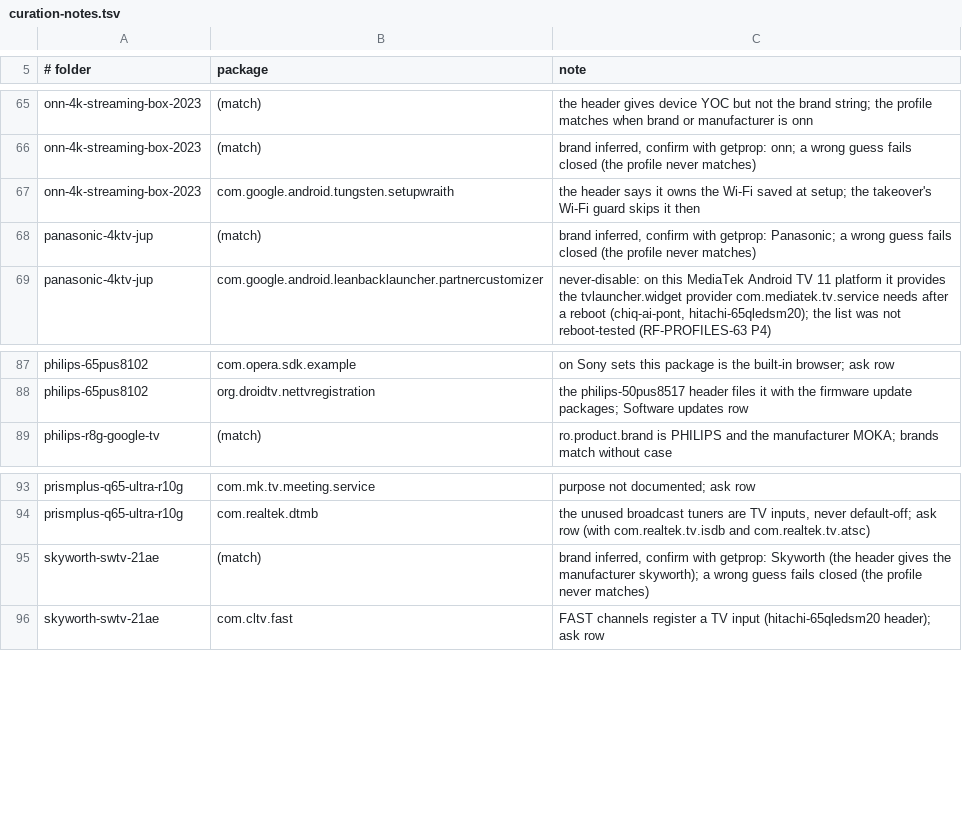
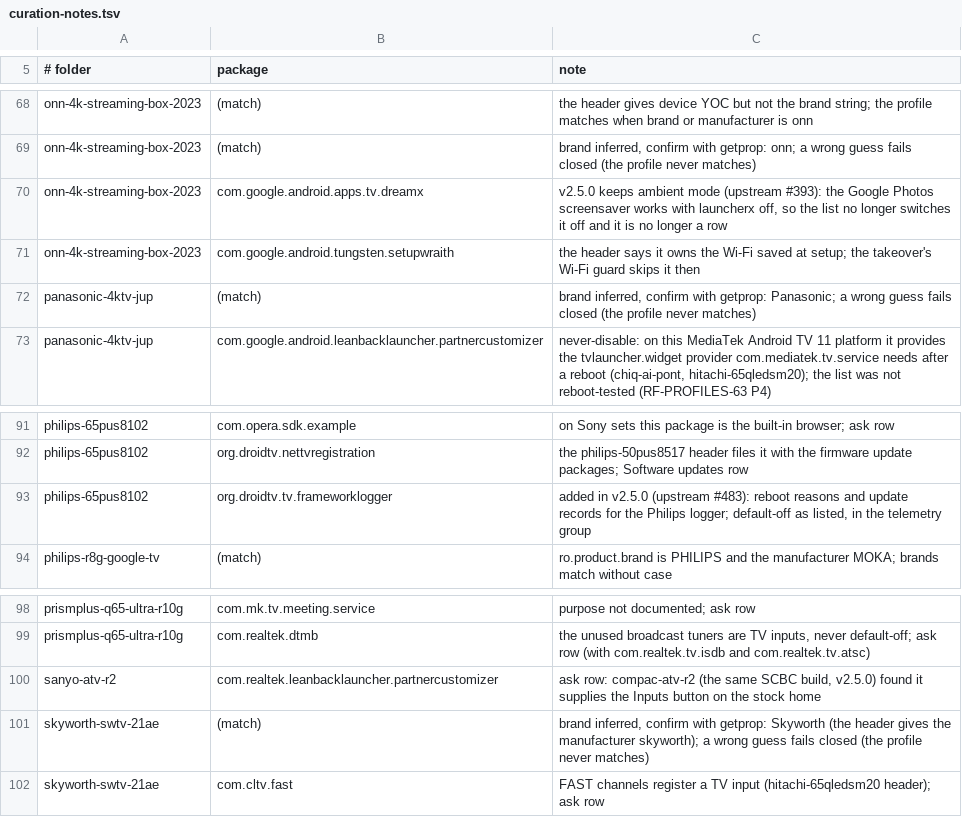
Before and after one commit to 3doxupox/cleanyourtv-app, a TSV file: core/spec/upstream-feedback/curation-notes.tsv, drawn as a sheet; only a part is shown, gaps mark what is left out; the diff covers the shown part only.

Commit message:
Profiles: upstream v2.5.0 (9071ec8), corrections to the shipped lists, the new lists staged
The submodule moves to v2.5.0 and the profile build reads its examples (upstreamCommit 9071ec8 in
core/spec and profile-meta.json). The 54 new folders are listed in unconverted.txt until their
batches land.

Corrections to shipped lists from v2.5.0: onn 4K (2023) keeps ambient mode, so the Google Photos
screensaver works (#393); philips-65pus8102 switches off FrameworkLogger (#483); tcl-g07-google-tv
lists notereminder and notes an AR17 unit whose wizard owned the Wi-Fi (#415, #420); notes for the
MSSP3 on PI.4663 (#494) and for the Chromecast, whose casting needs the setup wizard (#361, #422).
New v2.5.0 headers also show that the MediaTek home customizer feeds the TV service at boot and
that the Realtek one supplies the stock home's Inputs button, so they are ask rows on
haier-h32s80efx, jmgo-n1s-holan (not reboot-tested) and sanyo-atv-r2; the Xiaomi smart panel is
the Menu button's panel (MFFU0), an ask row on xiaomi-mitv-astp1. Credits added in tested.by.
The three refusals and one parked list were checked against v2.5.0 and still hold.

Resolver: of two profiles with the same score the longer fingerprint prefix wins (RF-PROFILES-63
ruling 1), then the id. The BRAVIA_ATV2, BRAVIA_VH2, G05 and G08 pairs are now settled by their
prefixes with the same winners as before; only the tcl-g10-google-tv duplicate is level.

Facts reworded where v2.5.0 headers show more: the TCL, MediaTek and Realtek home customizers,
CyberUI, the TCL gallery and app showcase, the Xiaomi smart panel, TV Manager and Pictorial, the
retail demo app, and the SCBC rows that said SANYO.

```diff
--- a/core/spec/upstream-feedback/curation-notes.tsv
+++ b/core/spec/upstream-feedback/curation-notes.tsv
@@ -66,2 +69,3 @@ onn-4k-streaming-box-2023	(match)	the header gives device YOC but not the brand
 onn-4k-streaming-box-2023	(match)	brand inferred, confirm with getprop: onn; a wrong guess fails closed (the profile never matches)
+onn-4k-streaming-box-2023	com.google.android.apps.tv.dreamx	v2.5.0 keeps ambient mode (upstream #393): the Google Photos screensaver works with launcherx off, so the list no longer switches it off and it is no longer a row
 onn-4k-streaming-box-2023	com.google.android.tungsten.setupwraith	the header says it owns the Wi-Fi saved at setup; the takeover's Wi-Fi guard skips it then
@@ -88,2 +92,3 @@ philips-65pus8102	com.opera.sdk.example	on Sony sets this package is the built-i
 philips-65pus8102	org.droidtv.nettvregistration	the philips-50pus8517 header files it with the firmware update packages; Software updates row
+philips-65pus8102	org.droidtv.tv.frameworklogger	added in v2.5.0 (upstream #483): reboot reasons and update records for the Philips logger; default-off as listed, in the telemetry group
 philips-r8g-google-tv	(match)	ro.product.brand is PHILIPS and the manufacturer MOKA; brands match without case
@@ -94,2 +99,3 @@ prismplus-q65-ultra-r10g	com.mk.tv.meeting.service	purpose not documented; ask r
 prismplus-q65-ultra-r10g	com.realtek.dtmb	the unused broadcast tuners are TV inputs, never default-off; ask row (with com.realtek.tv.isdb and com.realtek.tv.atsc)
+sanyo-atv-r2	com.realtek.leanbacklauncher.partnercustomizer	ask row: compac-atv-r2 (the same SCBC build, v2.5.0) found it supplies the Inputs button on the stock home
 skyworth-swtv-21ae	(match)	brand inferred, confirm with getprop: Skyworth (the header gives the manufacturer skyworth); a wrong guess fails closed (the profile never matches)
```
Also changed, not shown: 7 added rows elsewhere in this file, core/spec/src/main/resources/tv/cleanyour/core/spec/facts.tsv, 6 other files.
